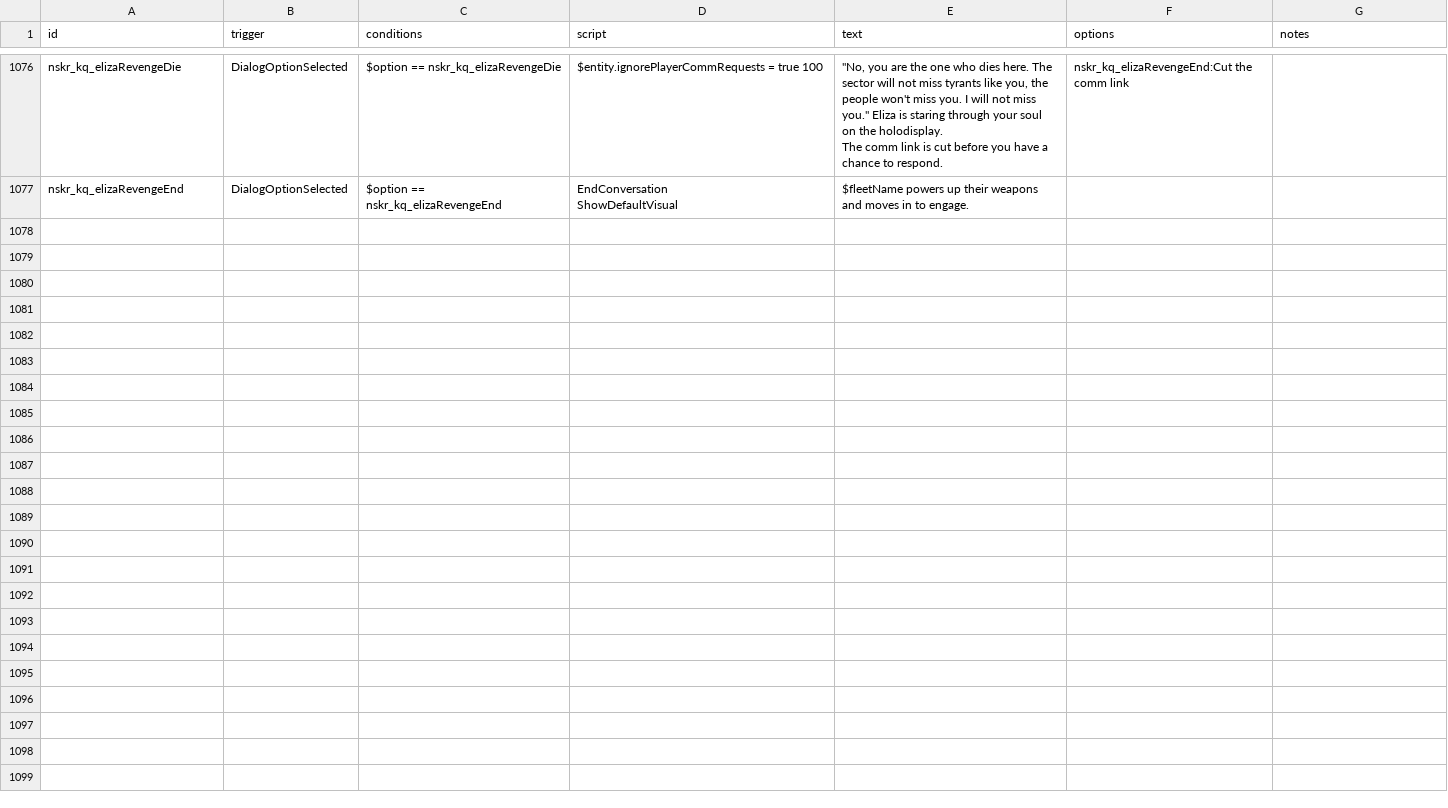
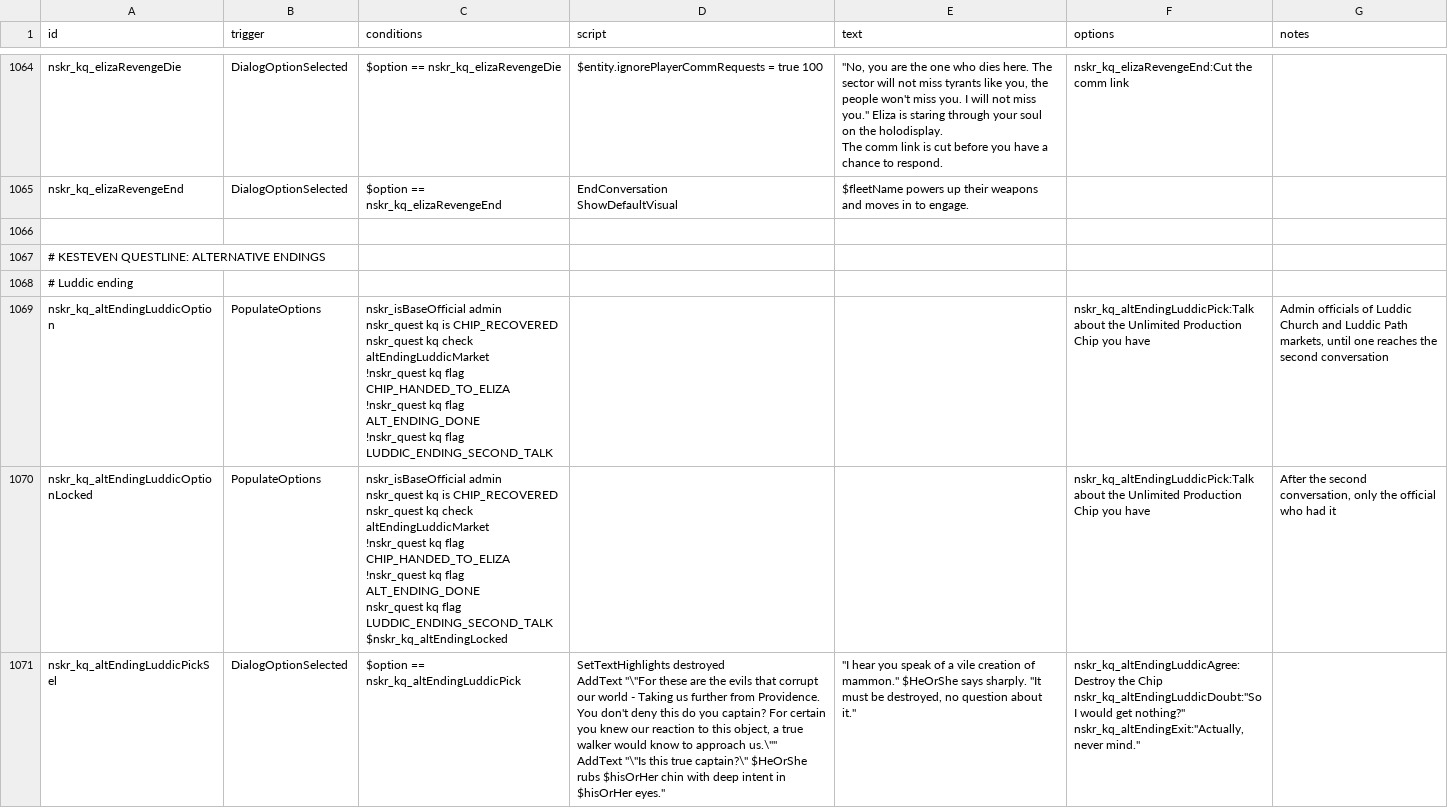
Before and after one commit to SirHartley/Lost.Sector, a CSV file: data/campaign/rules.csv, drawn as a sheet; only a part is shown, gaps mark what is left out; ↵ is a line break in a cell; the diff covers the shown part only; the diff names each change by its address in the sheet, - before the commit and + after, or states it on an @@ line.

```diff
--- a/data/campaign/rules.csv
+++ b/data/campaign/rules.csv
+row 1066: (empty)
+row 1067: # KESTEVEN QUESTLINE: ALTERNATIVE ENDINGS
+row 1068: # Luddic ending
+row 1069: nskr_kq_altEndingLuddicOption | PopulateOptions | nskr_isBaseOfficial admin ↵ nskr_quest kq is CHIP_RECOVERED ↵ nskr_quest kq check altEndingLuddicMarket ↵ !nskr_quest kq flag CHIP_HANDED_TO_ELIZA ↵ !nskr_quest kq flag ALT_ENDING_DONE ↵ !nskr_quest kq flag LUDDIC_ENDING_SECOND_TALK |  |  | nskr_kq_altEndingLuddicPick:Talk about the Unlimited Production Chip you have | Admin officials of Luddic Church and Luddic Path markets, until one reaches the second conversation
+row 1070: nskr_kq_altEndingLuddicOptionLocked | PopulateOptions | nskr_isBaseOfficial admin ↵ nskr_quest kq is CHIP_RECOVERED ↵ nskr_quest kq check altEndingLuddicMarket ↵ !nskr_quest kq flag CHIP_HANDED_TO_ELIZA ↵ !nskr_quest kq flag ALT_ENDING_DONE ↵ nskr_quest kq flag LUDDIC_ENDING_SECOND_TALK ↵ $nskr_kq_altEndingLocked |  |  | nskr_kq_altEndingLuddicPick:Talk about the Unlimited Production Chip you have | After the second conversation, only the official who had it
+row 1071: nskr_kq_altEndingLuddicPickSel | DialogOptionSelected | $option == nskr_kq_altEndingLuddicPick | SetTextHighlights destroyed ↵ AddText "\"For these are the evils that corrupt our world - Taking us further from Providence. You don't deny this do you captain? For certain you knew our reaction to this object, a true walker would know to approach us.\"" ↵ AddText "\"Is this true captain?\" $HeOrShe rubs $hisOrHer chin with deep intent in $hisOrHer eyes." | "I hear you speak of a vile creation of mammon." $HeOrShe says sharply. "It must be destroyed, no question about it." | nskr_kq_altEndingLuddicAgree:Destroy the Chip ↵ nskr_kq_altEndingLuddicDoubt:"So I would get nothing?" ↵ nskr_kq_altEndingExit:"Actually, never mind."
```
Also changed, not shown: 15 added rows and 12 removed rows elsewhere in this file, 13 other files.
